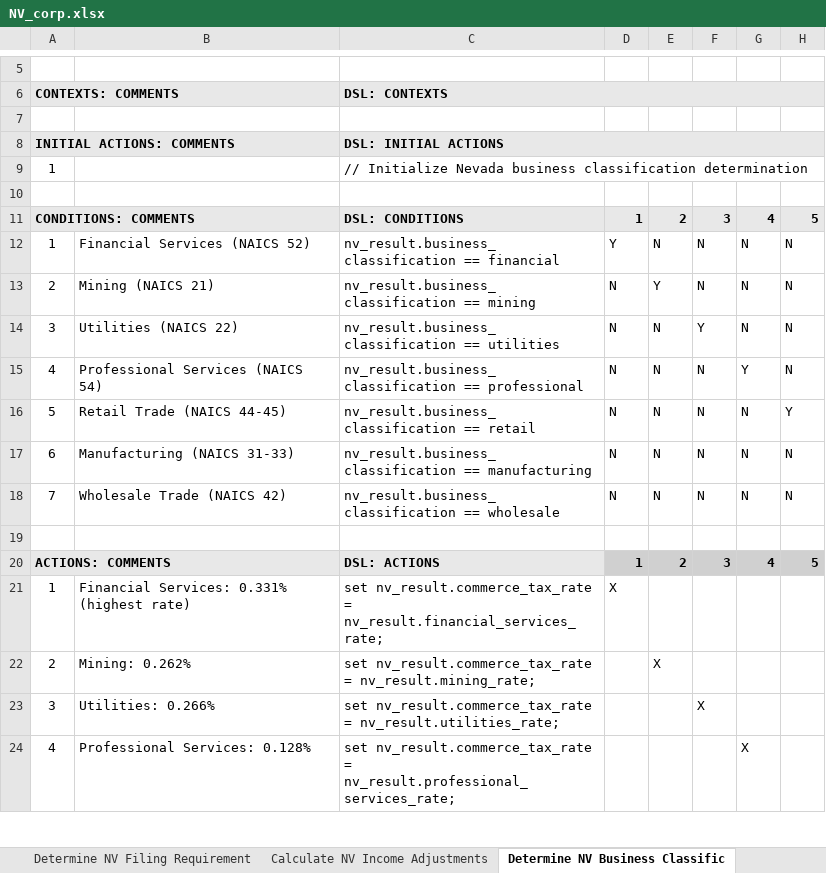
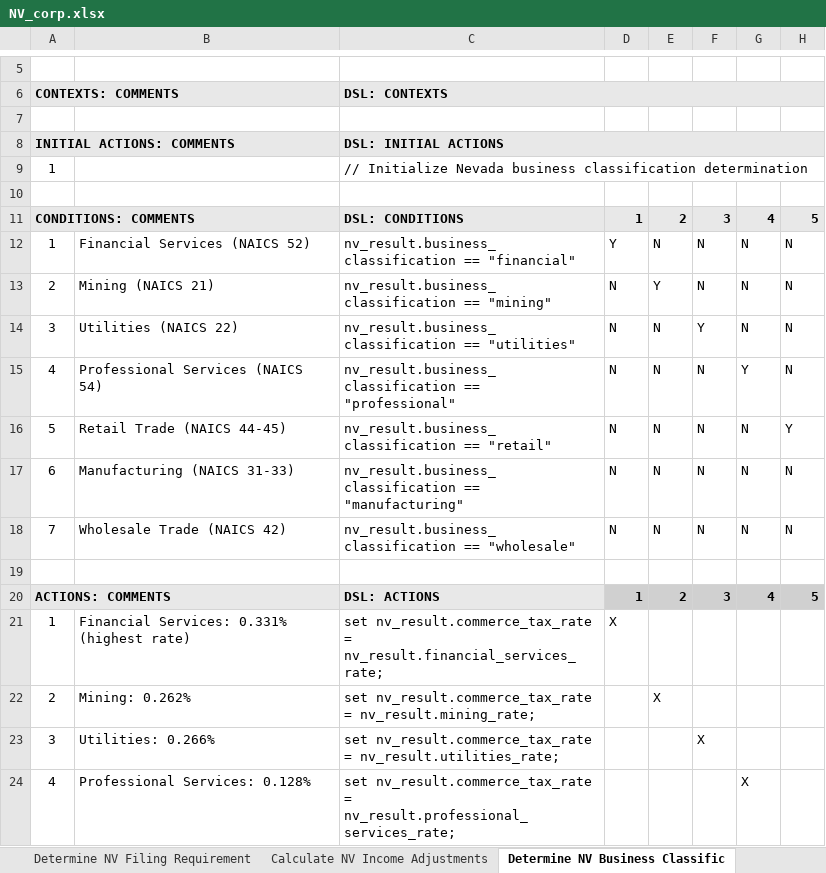
Before and after one commit to DTRules/DTRules, an Excel workbook: sampleprojects/CorporateTax/excel/states/NV_corp.xlsx, sheet Determine NV Business Classific, drawn as a sheet; only a part is shown, gaps mark what is left out; values as stored, in another font and other column widths than the file's, no borders; the diff names each change by its address in the sheet, - before the commit and + after, or states it on an @@ line.

```diff
--- a/sampleprojects/CorporateTax/excel/states/NV_corp.xlsx (sheet Determine NV Business Classific)
+++ b/sampleprojects/CorporateTax/excel/states/NV_corp.xlsx (sheet Determine NV Business Classific)
-C12: nv_result.business_classification == financial
+C12: nv_result.business_classification == "financial"
-C13: nv_result.business_classification == mining
+C13: nv_result.business_classification == "mining"
-C14: nv_result.business_classification == utilities
+C14: nv_result.business_classification == "utilities"
-C15: nv_result.business_classification == professional
+C15: nv_result.business_classification == "professional"
-C16: nv_result.business_classification == retail
+C16: nv_result.business_classification == "retail"
-C17: nv_result.business_classification == manufacturing
+C17: nv_result.business_classification == "manufacturing"
-C18: nv_result.business_classification == wholesale
+C18: nv_result.business_classification == "wholesale"
```
Also changed, not shown: sampleprojects/TaxReturn/excel/TaxReturn.xlsx, 7 other files.
